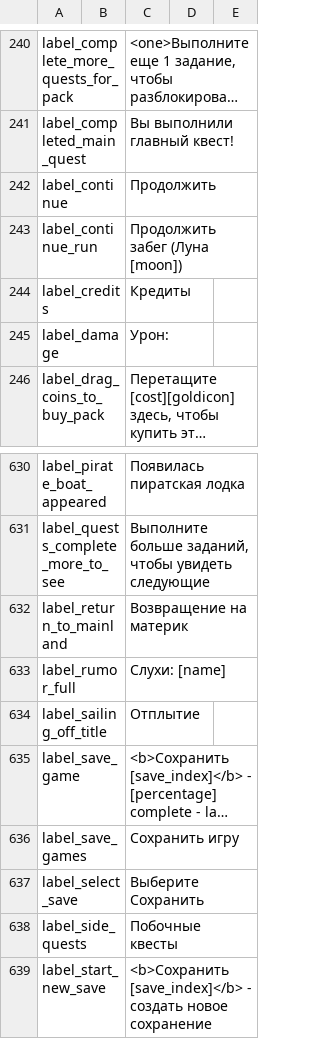
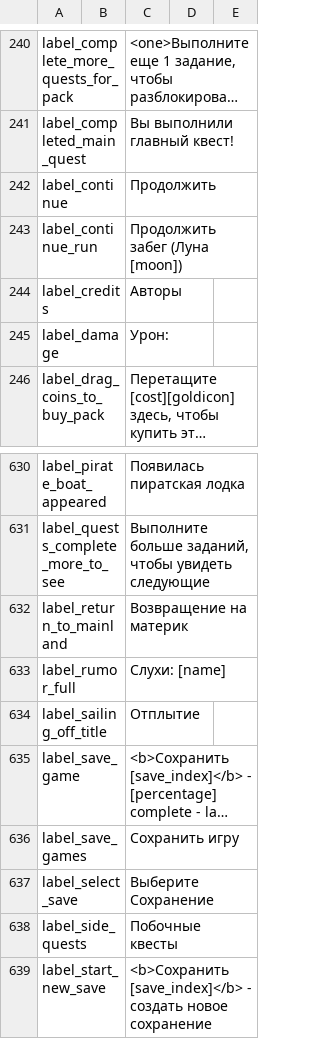
Before and after one commit to vZVXv/TEST, a TSV file: localization.tsv, drawn as a sheet; only a part is shown, gaps mark what is left out; long unchanged cells end in …; the diff names each change by its address in the sheet, - before the commit and + after, or states it on an @@ line.

Commit message:
Update localization.tsv

```diff
--- a/localization.tsv
+++ b/localization.tsv
-C244: Кредиты
+C244: Авторы
-C637: Выберите Сохранить
+C637: Выберите Сохранение
```
